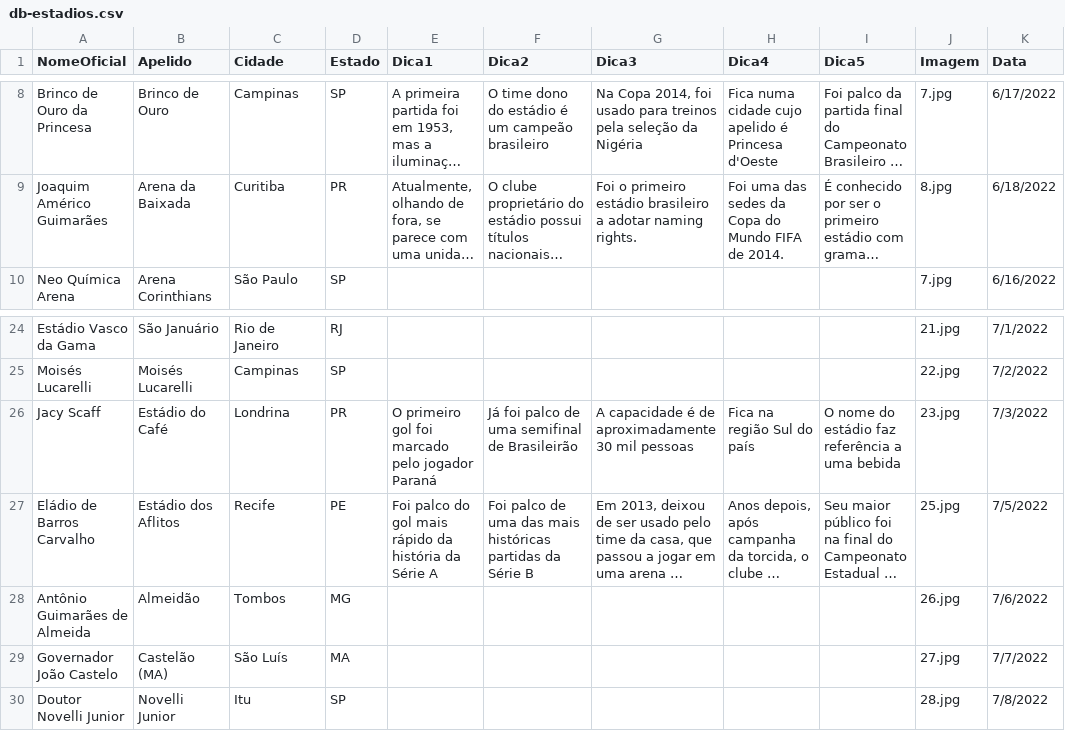
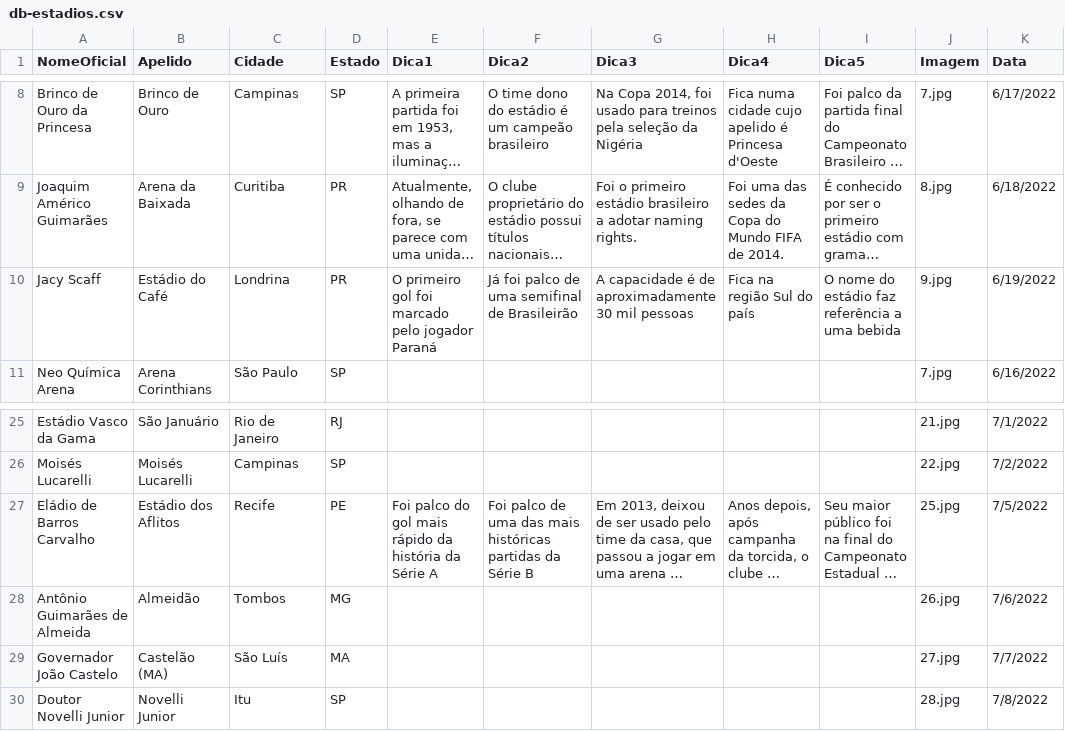
Before and after one commit to jordanferraz/que-estadio, a CSV file: db-estadios.csv, drawn as a sheet; only a part is shown, gaps mark what is left out; long unchanged cells end in …; removed rows and columns are numbered as before the commit, all else as after; the diff names each change by its address in the sheet, - before the commit and + after, or states it on an @@ line.

```diff
--- a/db-estadios.csv
+++ b/db-estadios.csv
+row 10: Jacy Scaff | Estádio do Café | Londrina | PR | O primeiro gol foi marcado pelo jogador Paraná | Já foi palco de uma semifinal de Brasileirão | A capacidade é de aproximadamente 30 mil pessoas | Fica na região Sul do país | O nome do estádio faz referência a uma bebida | 9.jpg | 6/19/2022
-row 26: Jacy Scaff | Estádio do Café | Londrina | PR | O primeiro gol foi marcado pelo jogador Paraná | Já foi palco de uma semifinal de Brasileirão | A capacidade é de aproximadamente 30 mil pessoas | Fica na região Sul do país | O nome do estádio faz referência a uma bebida | 23.jpg | 7/3/2022
```
Also changed, not shown: 2 other files.
